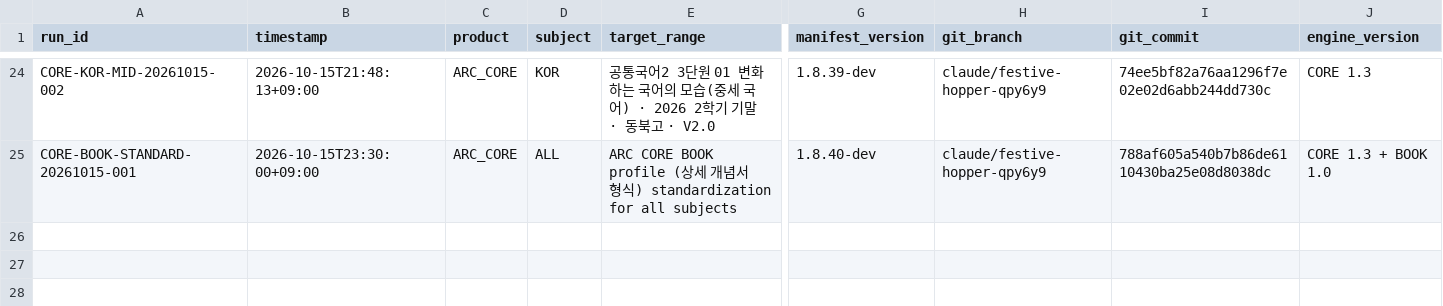
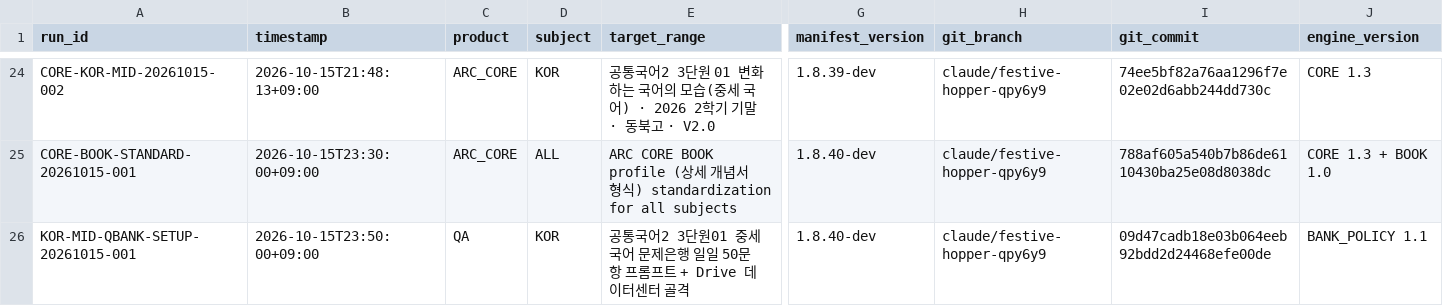
Before and after one commit to chanheep1003-tech/ARC-System, a CSV file: ops/RUN_LOG.csv, drawn as a sheet; only a part is shown, gaps mark what is left out; rows hold the shown columns only; the diff names each change by its address in the sheet, - before the commit and + after, or states it on an @@ line.

```diff
--- a/ops/RUN_LOG.csv
+++ b/ops/RUN_LOG.csv
+row 26: KOR-MID-QBANK-SETUP-20261015-001 | 2026-10-15T23:50:00+09:00 | QA | KOR | 공통국어2 3단원01 중세국어 문제은행 일일 50문항 프롬프트 + Drive 데이터센터 골격 | 1.8.40-dev | claude/festive-hopper-qpy6y9 | 09d47cadb18e03b064eeb92bdd2d24468efe00de | BANK_POLICY 1.1
```
Also changed, not shown: 3 other files.
